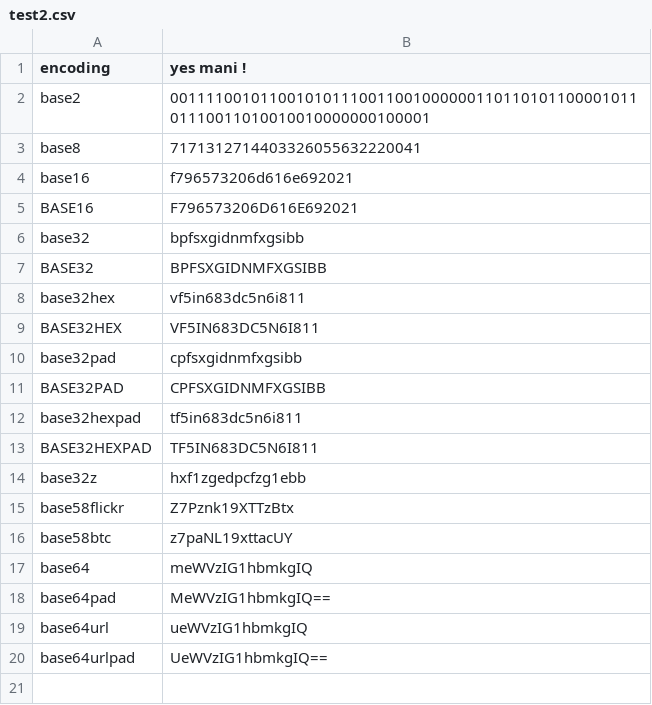
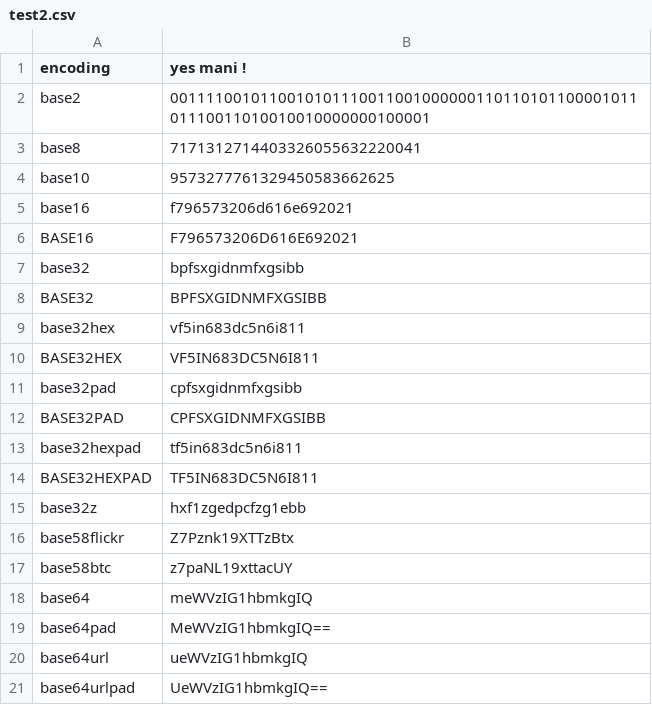
Before and after one commit to eth-r/haskell-multibase, a CSV file: test2.csv, drawn as a sheet.

```diff
--- a/test2.csv
+++ b/test2.csv
@@ -3,2 +3,3 @@ base2, "001111001011001010111001100100000011011010110000101101110011010010010000
 base8, "7171312714403326055632220041"
+base10, "9573277761329450583662625"
 base16, "f796573206d616e692021"
```
Also changed, not shown: test1.csv, test3.csv, 9 other files.
